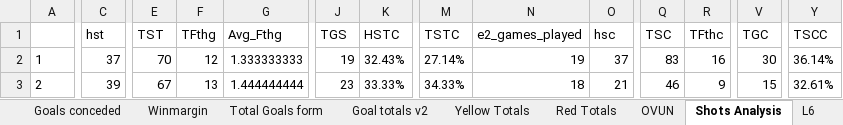
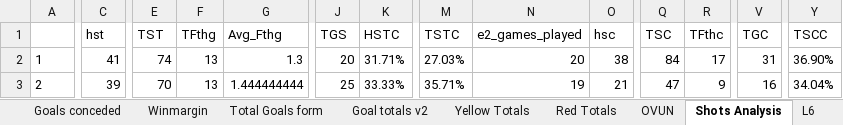
Before and after one commit to gitboyzorro5/Rsoccer, an Excel workbook: Divisions/E2.xlsx, sheet Shots Analysis, drawn as a sheet; only a part is shown, gaps mark what is left out; values as stored, in another font and other column widths than the file's, no borders; the diff covers the shown part only; the diff names each change by its address in the sheet, - before the commit and + after, or states it on an @@ line.

```diff
--- a/Divisions/E2.xlsx (sheet Shots Analysis)
+++ b/Divisions/E2.xlsx (sheet Shots Analysis)
-C2 (hst): 37
+C2 (hst): 41
-E2 (TST): 70
+E2 (TST): 74
-F2 (TFthg): 12
+F2 (TFthg): 13
-G2 (Avg_Fthg): 1.333333333
+G2 (Avg_Fthg): 1.3
-J2 (TGS): 19
+J2 (TGS): 20
-K2 (HSTC): 32.43%
+K2 (HSTC): 31.71%
-M2 (TSTC): 27.14%
+M2 (TSTC): 27.03%
-N2 (e2_games_played): 19
+N2 (e2_games_played): 20
-O2 (hsc): 37
+O2 (hsc): 38
-Q2 (TSC): 83
+Q2 (TSC): 84
-R2 (TFthc): 16
+R2 (TFthc): 17
-V2 (TGC): 30
+V2 (TGC): 31
-Y2 (TSCC): 36.14%
+Y2 (TSCC): 36.90%
-E3 (TST): 67
+E3 (TST): 70
-J3 (TGS): 23
+J3 (TGS): 25
-M3 (TSTC): 34.33%
+M3 (TSTC): 35.71%
-N3 (e2_games_played): 18
+N3 (e2_games_played): 19
-Q3 (TSC): 46
+Q3 (TSC): 47
-V3 (TGC): 15
+V3 (TGC): 16
-Y3 (TSCC): 32.61%
+Y3 (TSCC): 34.04%
```
Also changed, not shown: 315 edited cells elsewhere in this sheet, sheet E2, sheet L6, sheet Table, sheet OVUN, sheet Yellow Totals, sheet Goal totals v2, 6 more sheets, Divisions/EC.xlsx, Divisions/I2.xlsx, 36 other files.
